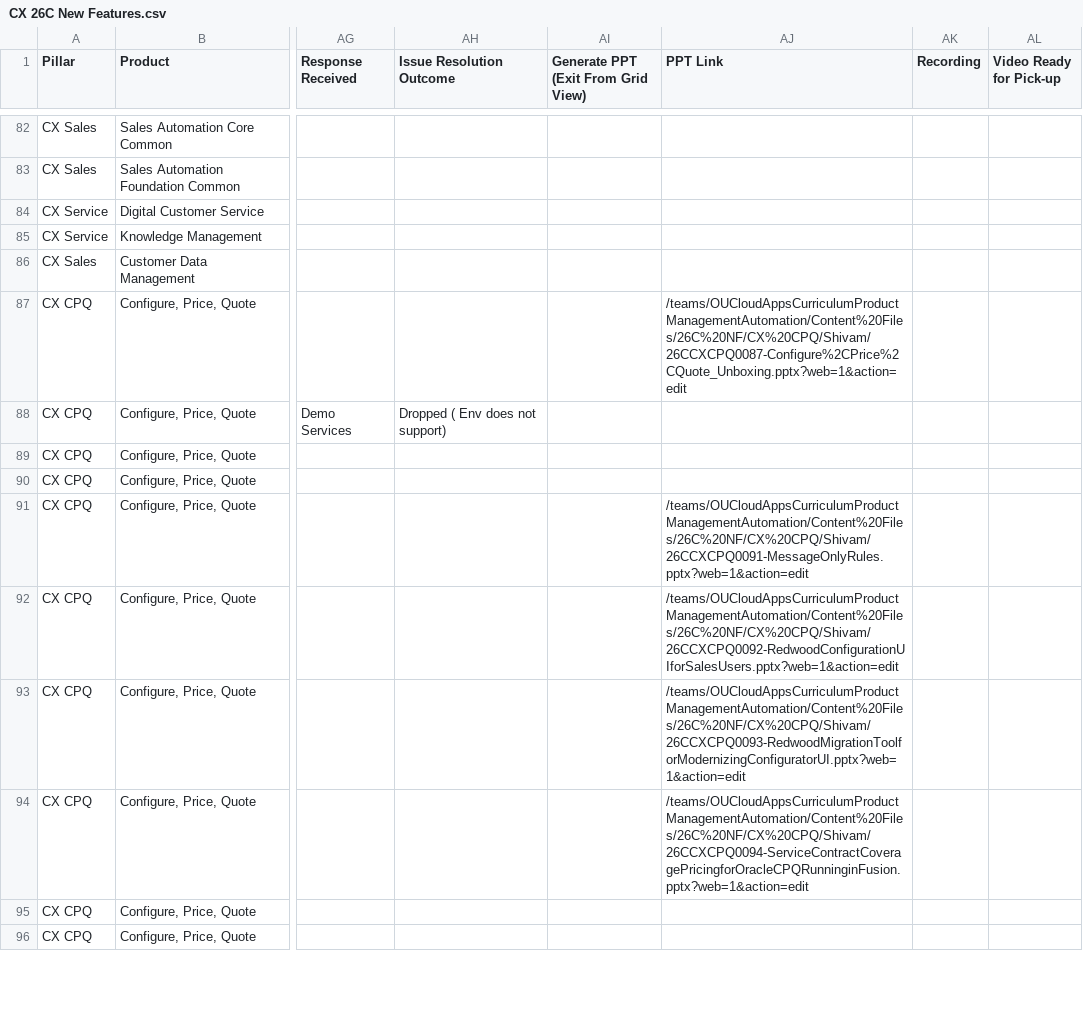
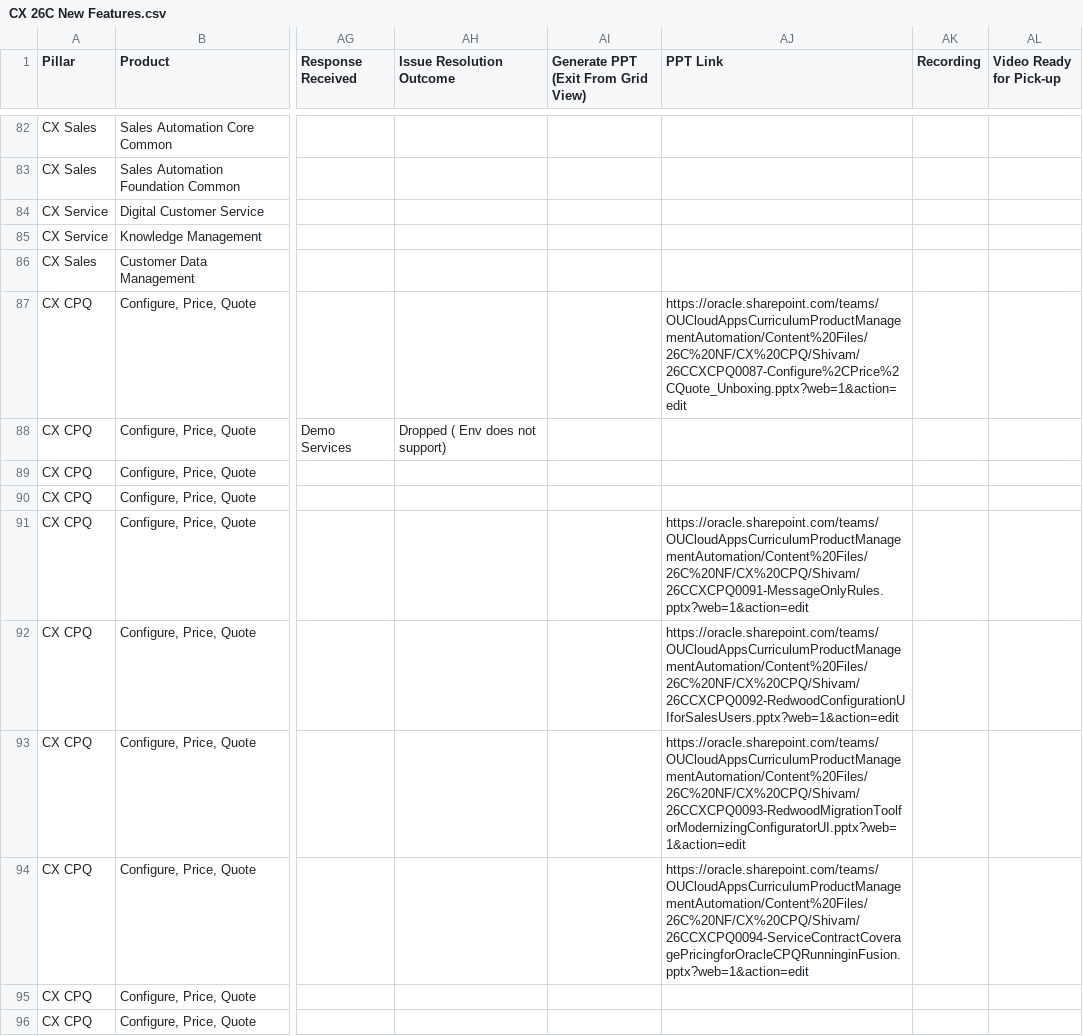
Before and after one commit to pavithraguruprasadb-maker/26C-New-Features-Dashboard, a CSV file: CX 26C New Features.csv, drawn as a sheet; only a part is shown, gaps mark what is left out; the diff covers the shown part only; the diff names each change by its address in the sheet, - before the commit and + after, or states it on an @@ line.

Commit message:
Add files via upload

```diff
--- a/CX 26C New Features.csv
+++ b/CX 26C New Features.csv
-AJ87 (PPT Link): /teams/OUCloudAppsCurriculumProductManagementAutomation/Content%20Files/26C%20NF/CX%20CPQ/Shivam/26CCXCPQ0087-Configure%2CPrice%2CQuote_Unboxing.pptx?web=1&action=edit
+AJ87 (PPT Link): https://oracle.sharepoint.com/teams/OUCloudAppsCurriculumProductManagementAutomation/Content%20Files/26C%20NF/CX%20CPQ/Shivam/26CCXCPQ0087-Configure%2CPrice%2CQuote_Unboxing.pptx?web=1&action=edit
-AJ91 (PPT Link): /teams/OUCloudAppsCurriculumProductManagementAutomation/Content%20Files/26C%20NF/CX%20CPQ/Shivam/26CCXCPQ0091-MessageOnlyRules.pptx?web=1&action=edit
+AJ91 (PPT Link): https://oracle.sharepoint.com/teams/OUCloudAppsCurriculumProductManagementAutomation/Content%20Files/26C%20NF/CX%20CPQ/Shivam/26CCXCPQ0091-MessageOnlyRules.pptx?web=1&action=edit
-AJ92 (PPT Link): /teams/OUCloudAppsCurriculumProductManagementAutomation/Content%20Files/26C%20NF/CX%20CPQ/Shivam/26CCXCPQ0092-RedwoodConfigurationUIforSalesUsers.pptx?web=1&action=edit
+AJ92 (PPT Link): https://oracle.sharepoint.com/teams/OUCloudAppsCurriculumProductManagementAutomation/Content%20Files/26C%20NF/CX%20CPQ/Shivam/26CCXCPQ0092-RedwoodConfigurationUIforSalesUsers.pptx?web=1&action=edit
-AJ93 (PPT Link): /teams/OUCloudAppsCurriculumProductManagementAutomation/Content%20Files/26C%20NF/CX%20CPQ/Shivam/26CCXCPQ0093-RedwoodMigrationToolforModernizingConfiguratorUI.pptx?web=1&action=edit
+AJ93 (PPT Link): https://oracle.sharepoint.com/teams/OUCloudAppsCurriculumProductManagementAutomation/Content%20Files/26C%20NF/CX%20CPQ/Shivam/26CCXCPQ0093-RedwoodMigrationToolforModernizingConfiguratorUI.pptx?web=1&action=edit
-AJ94 (PPT Link): /teams/OUCloudAppsCurriculumProductManagementAutomation/Content%20Files/26C%20NF/CX%20CPQ/Shivam/26CCXCPQ0094-ServiceContractCoveragePricingforOracleCPQRunninginFusion.pptx?web=1&action=edit
+AJ94 (PPT Link): https://oracle.sharepoint.com/teams/OUCloudAppsCurriculumProductManagementAutomation/Content%20Files/26C%20NF/CX%20CPQ/Shivam/26CCXCPQ0094-ServiceContractCoveragePricingforOracleCPQRunninginFusion.pptx?web=1&action=edit
```
Also changed, not shown: 65 edited cells elsewhere in this file.
